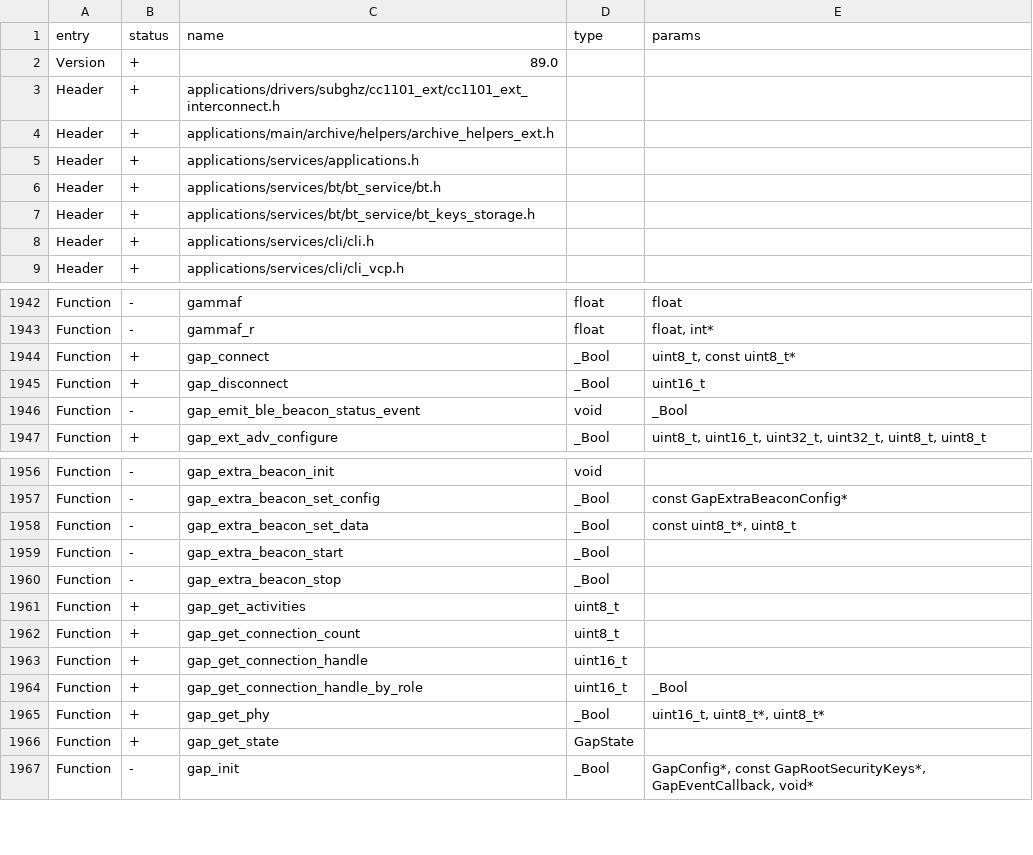
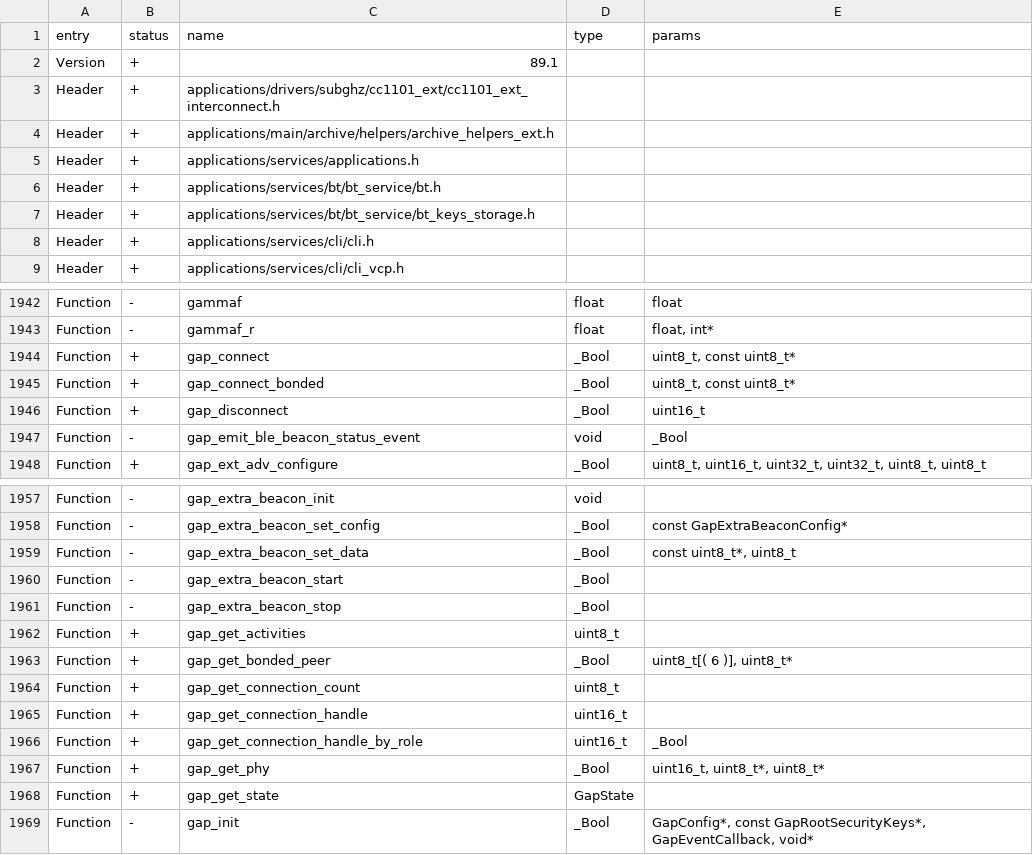
Before and after one commit to KaraZajac/Moon-Firmware, a CSV file: targets/f7/api_symbols.csv, drawn as a sheet; only a part is shown, gaps mark what is left out.

```diff
--- a/targets/f7/api_symbols.csv
+++ b/targets/f7/api_symbols.csv
@@ -1,3 +1,3 @@
 entry,status,name,type,params
-Version,+,89.0,,
+Version,+,89.1,,
 Header,+,applications/drivers/subghz/cc1101_ext/cc1101_ext_interconnect.h,,
@@ -1944,2 +1944,3 @@ Function,-,gammaf_r,float,"float, int*"
 Function,+,gap_connect,_Bool,"uint8_t, const uint8_t*"
+Function,+,gap_connect_bonded,_Bool,"uint8_t, const uint8_t*"
 Function,+,gap_disconnect,_Bool,uint16_t
@@ -1961,2 +1962,3 @@ Function,-,gap_extra_beacon_stop,_Bool,
 Function,+,gap_get_activities,uint8_t,
+Function,+,gap_get_bonded_peer,_Bool,"uint8_t[( 6 )], uint8_t*"
 Function,+,gap_get_connection_count,uint8_t,
```
Also changed, not shown: 5 other files.
